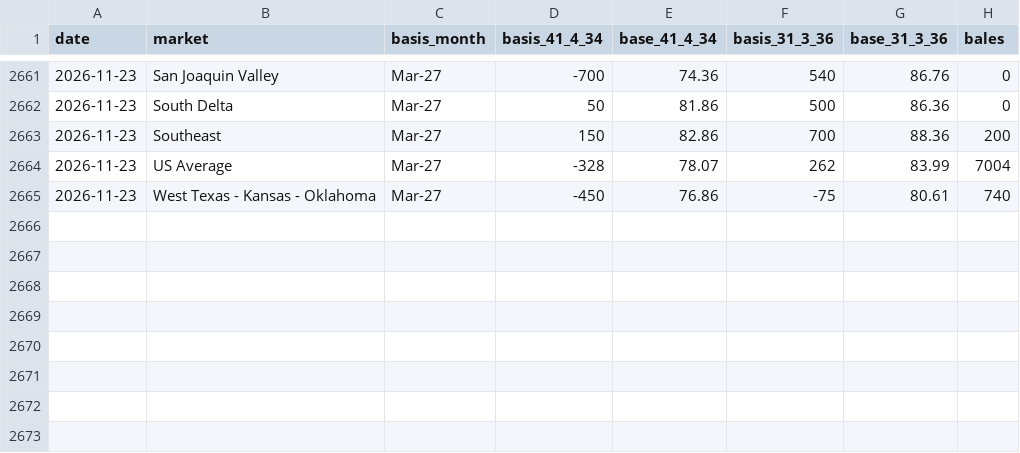
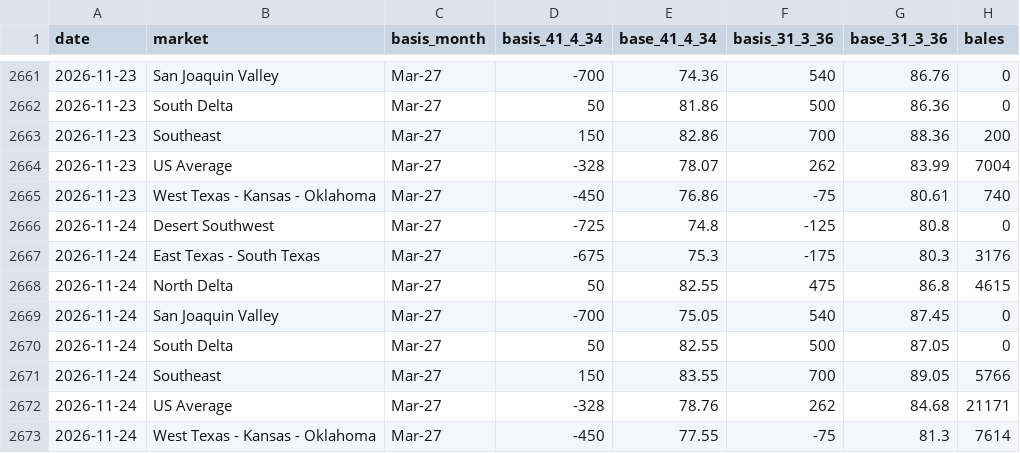
Before and after one commit to BMR-Com/Brazil--trade, a CSV file: data/cotton/spot_basis.csv, drawn as a sheet; only a part is shown, gaps mark what is left out.

Commit message:
data: ICE cotton quality differentials 2026-11-25

```diff
--- a/data/cotton/spot_basis.csv
+++ b/data/cotton/spot_basis.csv
@@ -2665 +2665,9 @@ date,market,basis_month,basis_41_4_34,base_41_4_34,basis_31_3_36,base_31_3_36,ba
 2026-11-23,West Texas - Kansas - Oklahoma,Mar-27,-450,76.86,-75,80.61,740
+2026-11-24,Desert Southwest,Mar-27,-725,74.8,-125,80.8,0
+2026-11-24,East Texas - South Texas,Mar-27,-675,75.3,-175,80.3,3176
+2026-11-24,North Delta,Mar-27,50,82.55,475,86.8,4615
+2026-11-24,San Joaquin Valley,Mar-27,-700,75.05,540,87.45,0
+2026-11-24,South Delta,Mar-27,50,82.55,500,87.05,0
+2026-11-24,Southeast,Mar-27,150,83.55,700,89.05,5766
+2026-11-24,US Average,Mar-27,-328,78.76,262,84.68,21171
+2026-11-24,West Texas - Kansas - Oklahoma,Mar-27,-450,77.55,-75,81.3,7614
```
Also changed, not shown: data/cotton/carry_history.csv, 2 other files.
